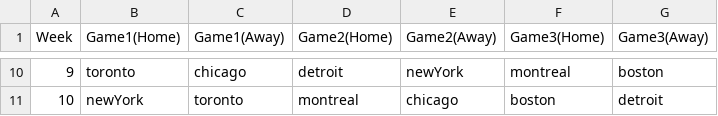
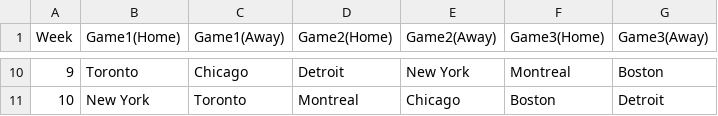
Before and after one commit to ArmanShariff/StickCheck, a CSV file: Schedule.csv, drawn as a sheet; only a part is shown, gaps mark what is left out; the diff covers the shown part only.

```diff
--- a/Schedule.csv
+++ b/Schedule.csv
@@ -10,2 +10,2 @@ Week,Game1(Home),Game1(Away),Game2(Home),Game2(Away),Game3(Home),Game3(Away)
-9,toronto,chicago,detroit,newYork,montreal,boston
-10,newYork,toronto,montreal,chicago,boston,detroit
+9,Toronto,Chicago,Detroit,New York,Montreal,Boston
+10,New York,Toronto,Montreal,Chicago,Boston,Detroit
```
Also changed, not shown: 36 edited cells elsewhere in this file, 5 other files.
